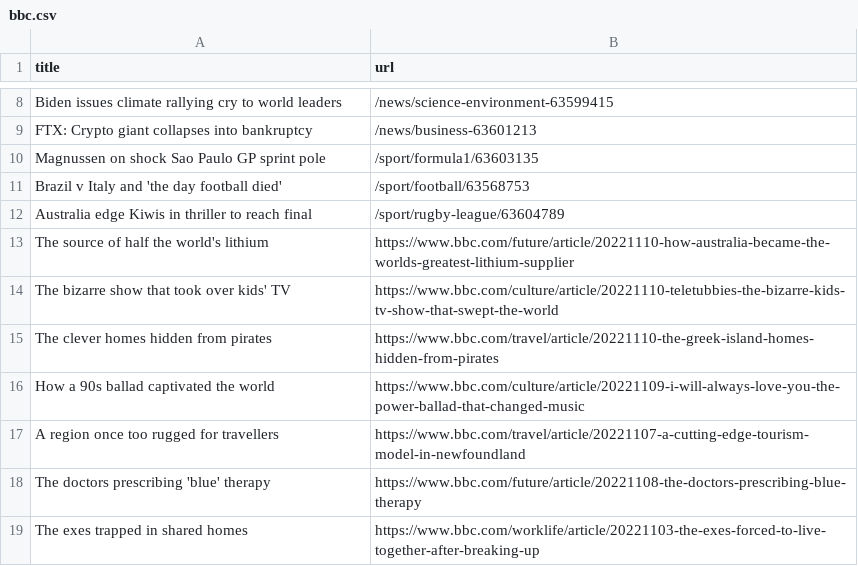
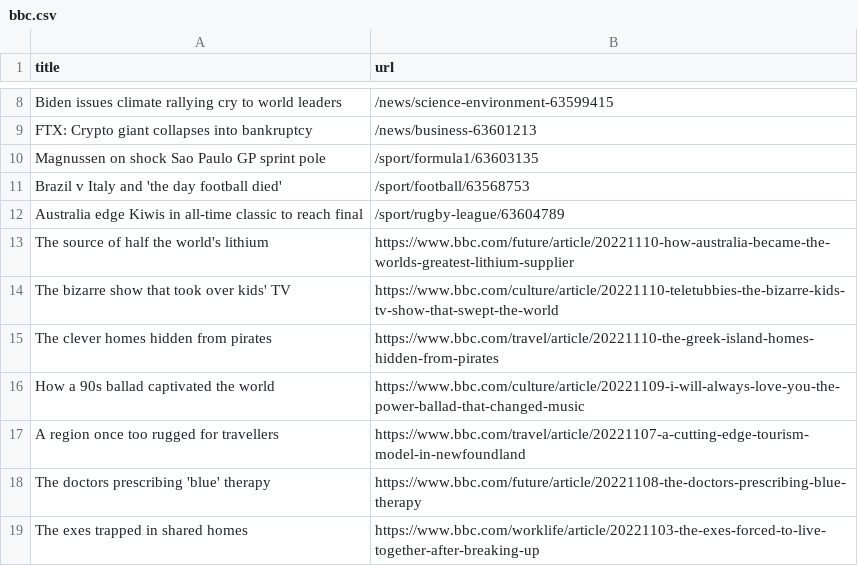
Before and after one commit to stanleydai/automatic-scraper, a CSV file: bbc.csv, drawn as a sheet; only a part is shown, gaps mark what is left out.

```diff
--- a/bbc.csv
+++ b/bbc.csv
@@ -11,3 +11,3 @@ Magnussen on shock Sao Paulo GP sprint pole,/sport/formula1/63603135
 Brazil v Italy and 'the day football died',/sport/football/63568753
-Australia edge Kiwis in thriller to reach final,/sport/rugby-league/63604789
+Australia edge Kiwis in all-time classic to reach final,/sport/rugby-league/63604789
 The source of half the world's lithium,https://www.bbc.com/future/article/20221110-how-australia-became-the-worlds-greatest-lithium-supplier
```
